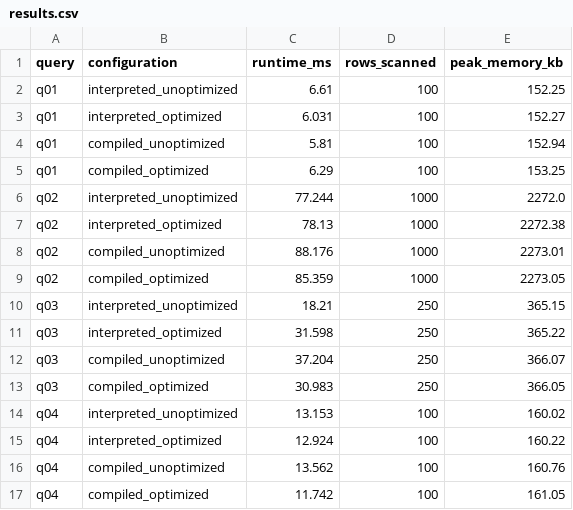
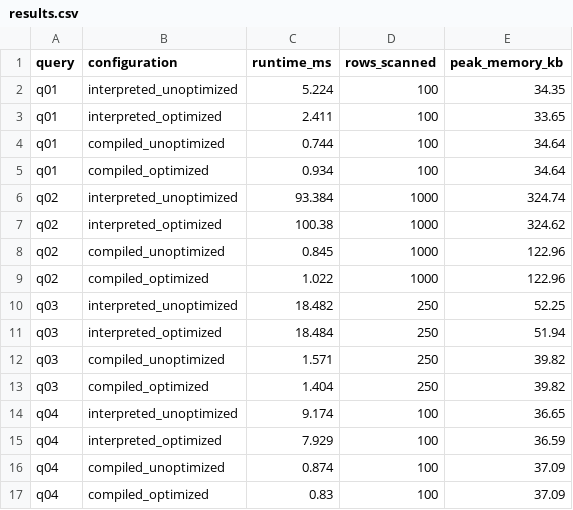
Before and after one commit to mohit24ab/q_compiler, a CSV file: bench/results.csv, drawn as a sheet; only a part is shown; the diff covers the shown part only.

Commit message:
feat(bench): integrate real compiler pipeline, remove silent fallbacks, update benchmark results and charts
- Scale bench dataset to 1M rows
- Remove silent fallback to simple interpreter in test harness
- Delete stray bench/harness/init.py
- Re-run benchmark suite on real compiler pipeline and update bench/results.csv
- Generate real benchmark charts in bench/figures and docs/assets

```diff
--- a/bench/results.csv
+++ b/bench/results.csv
@@ -1,17 +1,17 @@
 query,configuration,runtime_ms,rows_scanned,peak_memory_kb
-q01,interpreted_unoptimized,6.61,100,152.25
-q01,interpreted_optimized,6.031,100,152.27
-q01,compiled_unoptimized,5.81,100,152.94
-q01,compiled_optimized,6.29,100,153.25
-q02,interpreted_unoptimized,77.244,1000,2272.0
-q02,interpreted_optimized,78.13,1000,2272.38
-q02,compiled_unoptimized,88.176,1000,2273.01
-q02,compiled_optimized,85.359,1000,2273.05
-q03,interpreted_unoptimized,18.21,250,365.15
-q03,interpreted_optimized,31.598,250,365.22
-q03,compiled_unoptimized,37.204,250,366.07
-q03,compiled_optimized,30.983,250,366.05
-q04,interpreted_unoptimized,13.153,100,160.02
-q04,interpreted_optimized,12.924,100,160.22
-q04,compiled_unoptimized,13.562,100,160.76
-q04,compiled_optimized,11.742,100,161.05
+q01,interpreted_unoptimized,5.224,100,34.35
+q01,interpreted_optimized,2.411,100,33.65
+q01,compiled_unoptimized,0.744,100,34.64
+q01,compiled_optimized,0.934,100,34.64
+q02,interpreted_unoptimized,93.384,1000,324.74
+q02,interpreted_optimized,100.38,1000,324.62
+q02,compiled_unoptimized,0.845,1000,122.96
+q02,compiled_optimized,1.022,1000,122.96
+q03,interpreted_unoptimized,18.482,250,52.25
+q03,interpreted_optimized,18.484,250,51.94
+q03,compiled_unoptimized,1.571,250,39.82
+q03,compiled_optimized,1.404,250,39.82
+q04,interpreted_unoptimized,9.174,100,36.65
+q04,interpreted_optimized,7.929,100,36.59
+q04,compiled_unoptimized,0.874,100,37.09
+q04,compiled_optimized,0.83,100,37.09
```
Also changed, not shown: 128 edited cells elsewhere in this file, 12 other files.
